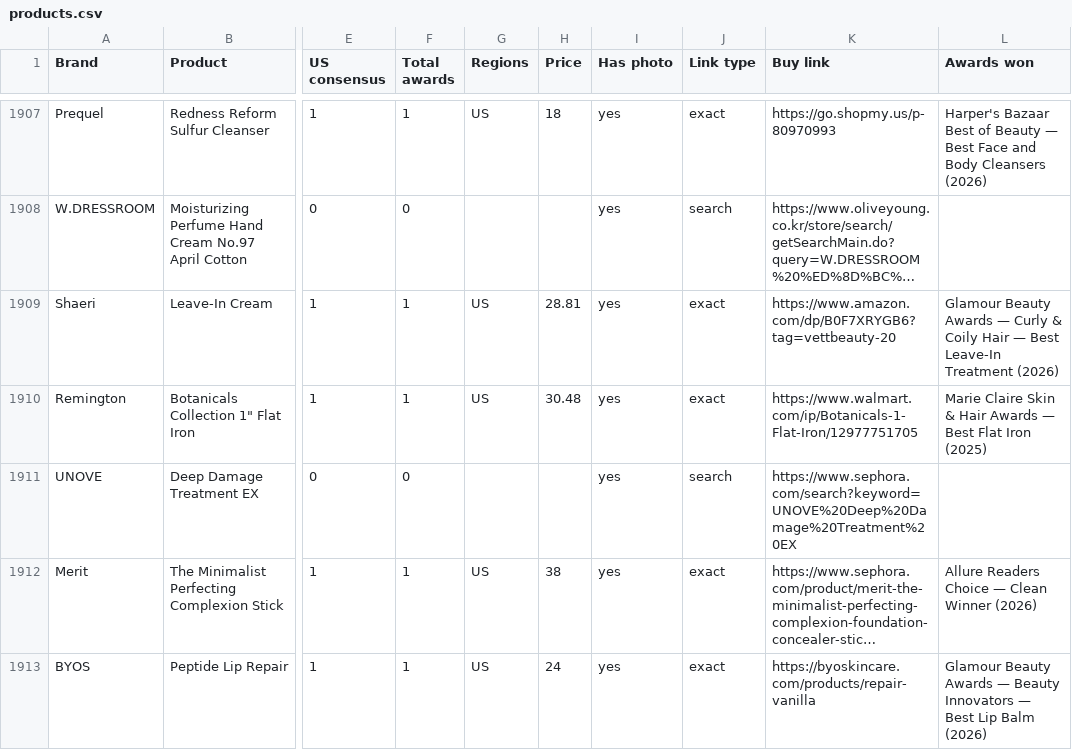
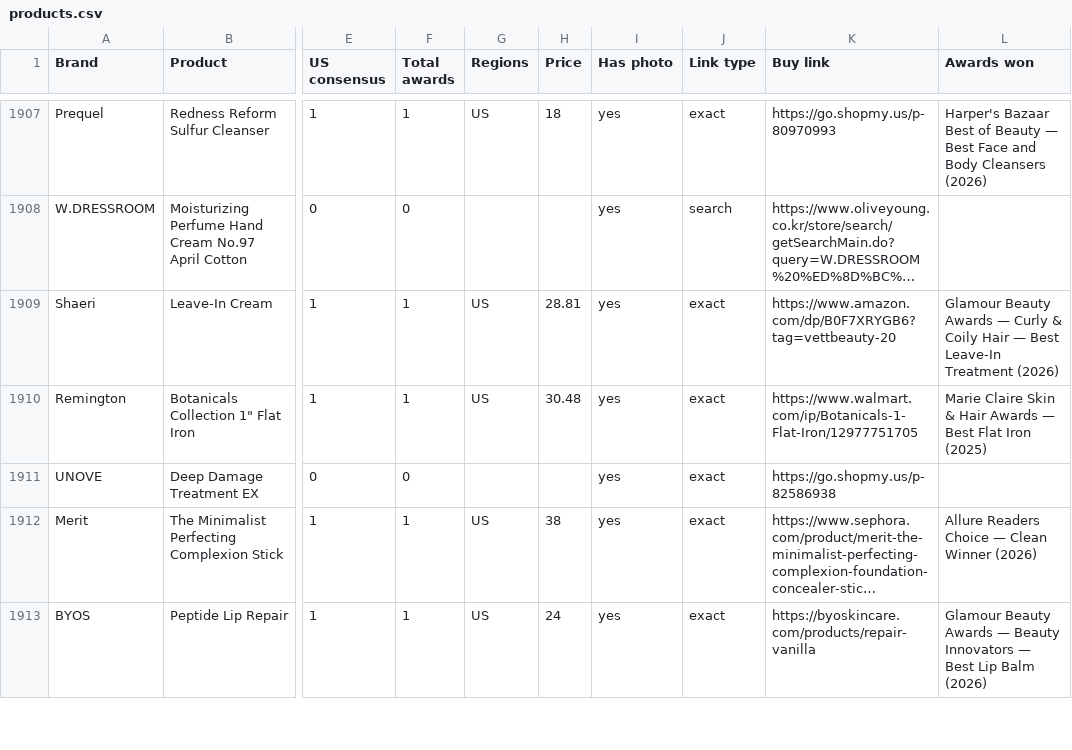
Before and after one commit to vettbty/vettbeauty-scaffold, a CSV file: products.csv, drawn as a sheet; only a part is shown, gaps mark what is left out; long unchanged cells end in …; the diff covers the shown part only; the diff names each change by its address in the sheet, - before the commit and + after, or states it on an @@ line.

```diff
--- a/products.csv
+++ b/products.csv
-J1911 (Link type): search
+J1911 (Link type): exact
-K1911 (Buy link): https://www.sephora.com/search?keyword=UNOVE%20Deep%20Damage%20Treatment%20EX
+K1911 (Buy link): https://go.shopmy.us/p-82586938
```
Also changed, not shown: 1 moved row and 44 edited cells elsewhere in this file, 1 other file.
